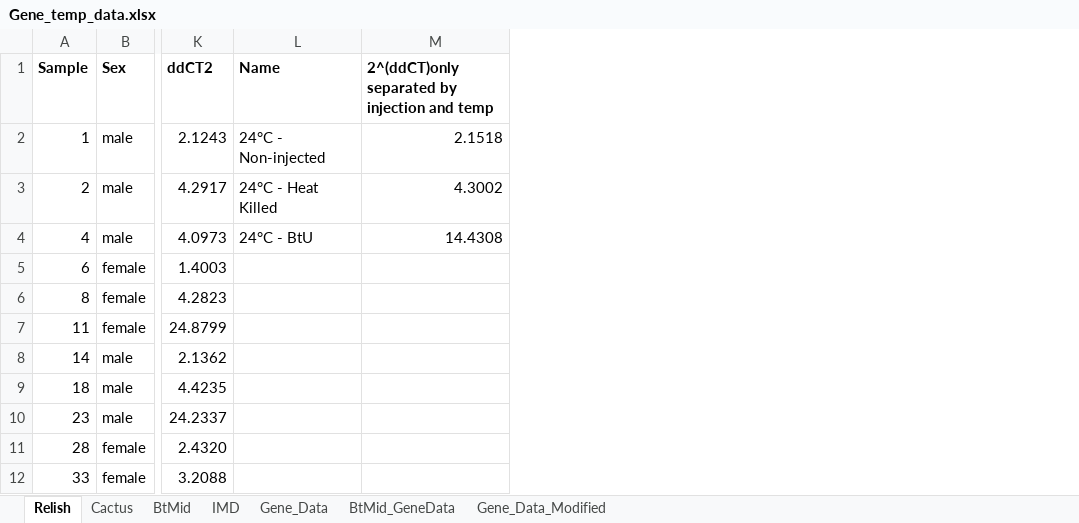
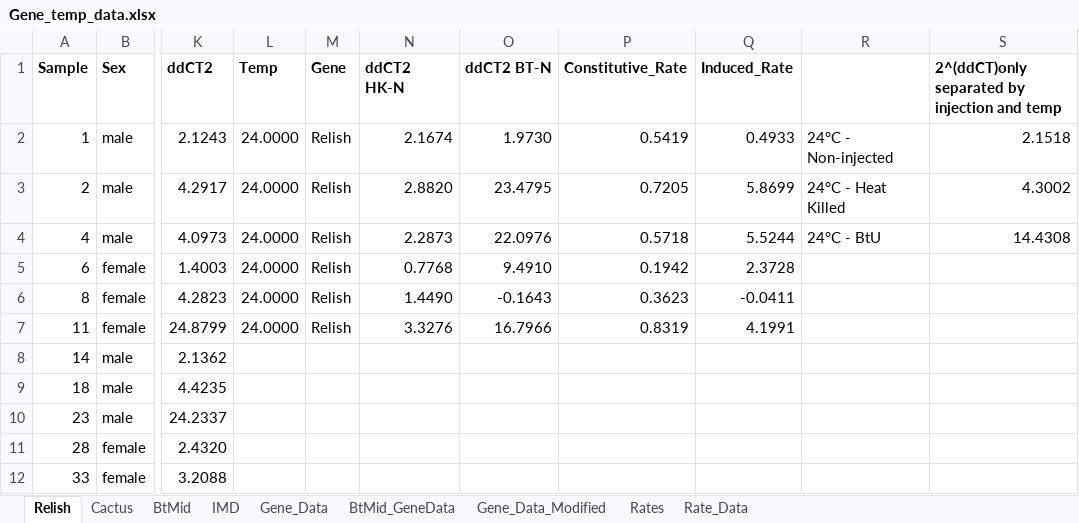
Before and after one commit to linzmartin/Tate_Rotation_Temp_Immunity, an Excel workbook: Gene_temp_data.xlsx, sheet Relish, drawn as a sheet; only a part is shown, gaps mark what is left out; values as stored, in another font and other column widths than the file's, no borders; addresses are those after the commit; the diff names each change by its address in the sheet, - before the commit and + after, or states it on an @@ line.

Commit message:
updates to use Rates first instead of appling model to ddCT2s and then calculating rates (does not make a signif difference but is for prinicple of methods); also working on between host model

```diff
--- a/Gene_temp_data.xlsx (sheet Relish)
+++ b/Gene_temp_data.xlsx (sheet Relish)
+sheet tab: Rates
+sheet tab: Rate_Data
+column L (Temp), rows 2-7: all 24.0000
+column M (Gene), rows 2-7: all Relish
+column N (ddCT2 HK-N), rows 2-7: 2.1674 | 2.8820 | 2.2873 | 0.7768 | 1.4490 | 3.3276
+column O (ddCT2 BT-N), rows 2-7: 1.9730 | 23.4795 | 22.0976 | 9.4910 | -0.1643 | 16.7966
+column P (Constitutive_Rate), rows 2-7: 0.5419 | 0.7205 | 0.5718 | 0.1942 | 0.3623 | 0.8319
+column Q (Induced_Rate), rows 2-7: 0.4933 | 5.8699 | 5.5244 | 2.3728 | -0.0411 | 4.1991
-R1: Name
+R1: (empty)
```
Also changed, not shown: sheet IMD, sheet Cactus, charts or pictures, 8 other files.
